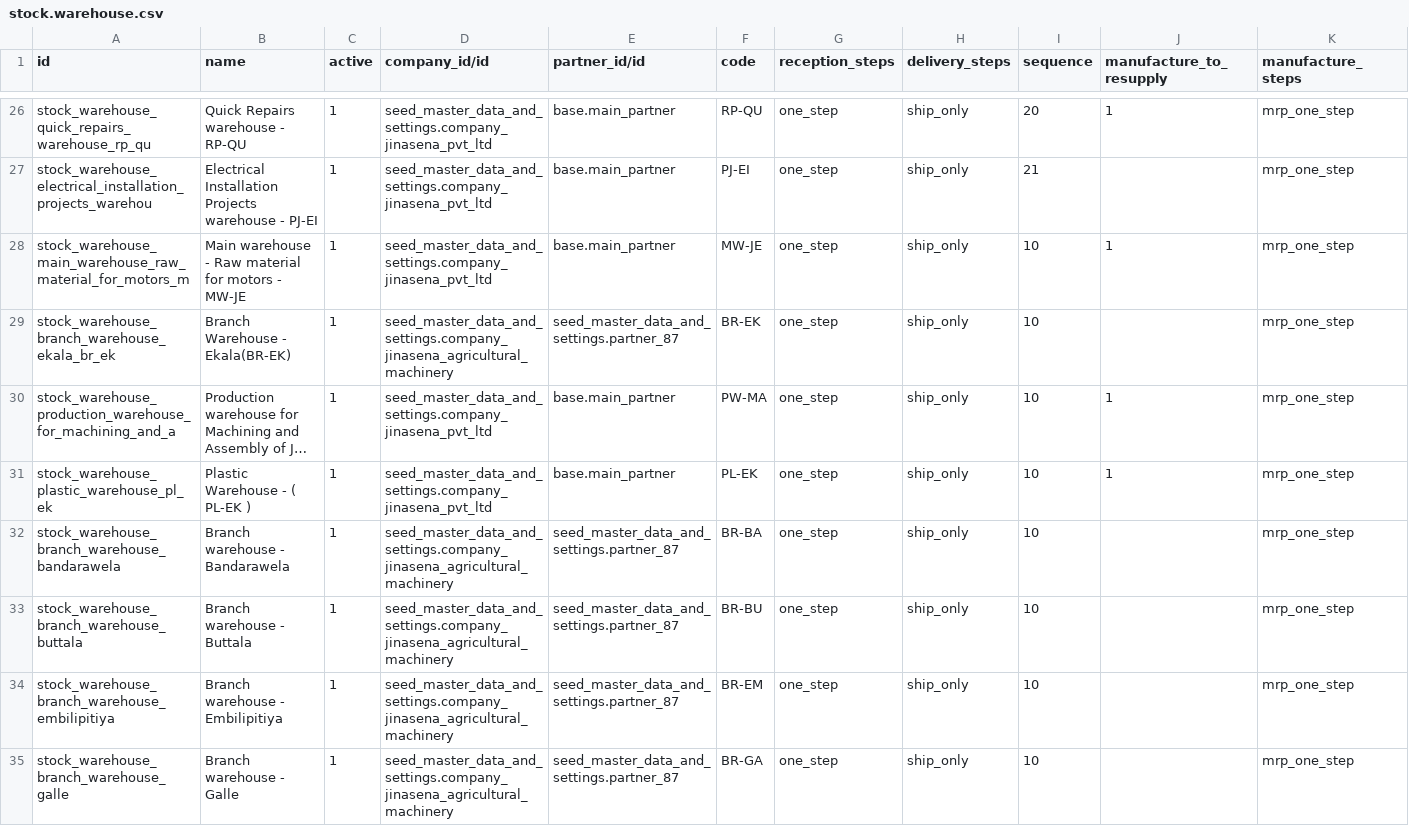
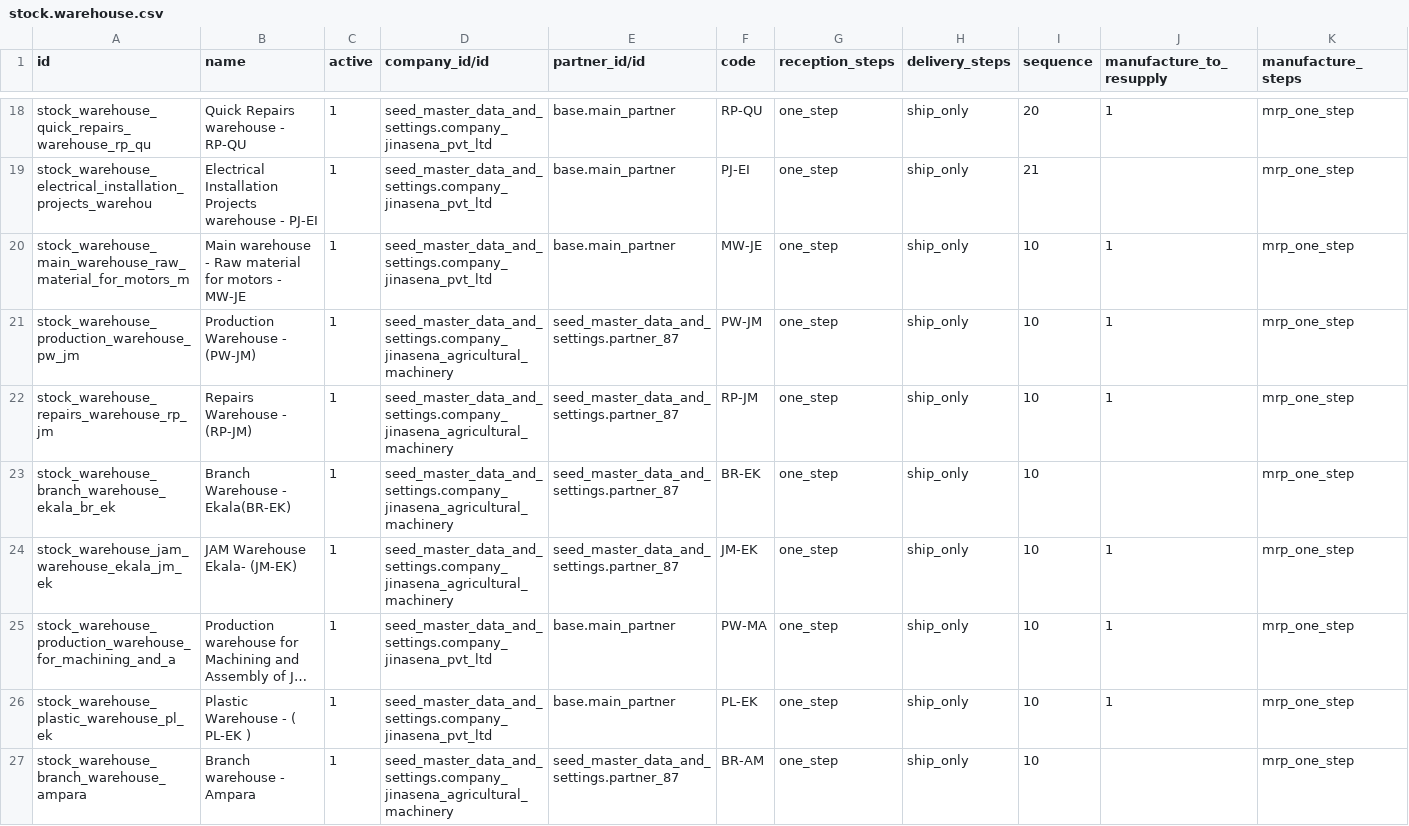
Before and after one commit to sanjayaWjinasena/Jinasena_MasterData_Stock, a CSV file: data/stock.warehouse.csv, drawn as a sheet; only a part is shown, gaps mark what is left out; the shorter side is filled out with more unchanged rows; long unchanged cells end in …; rows hold the shown columns only; the diff covers the shown part only; the diff names each change by its address in the sheet, - before the commit and + after, or states it on an @@ line.

```diff
--- a/data/stock.warehouse.csv
+++ b/data/stock.warehouse.csv
+row 21: stock_warehouse_production_warehouse_pw_jm | Production Warehouse - (PW-JM) | 1 | seed_master_data_and_settings.company_jinasena_agricultural_machinery | seed_master_data_and_settings.partner_87 | PW-JM | one_step | ship_only | 10 | 1 | mrp_one_step
+row 22: stock_warehouse_repairs_warehouse_rp_jm | Repairs Warehouse - (RP-JM) | 1 | seed_master_data_and_settings.company_jinasena_agricultural_machinery | seed_master_data_and_settings.partner_87 | RP-JM | one_step | ship_only | 10 | 1 | mrp_one_step
+row 24: stock_warehouse_jam_warehouse_ekala_jm_ek | JAM Warehouse Ekala- (JM-EK) | 1 | seed_master_data_and_settings.company_jinasena_agricultural_machinery | seed_master_data_and_settings.partner_87 | JM-EK | one_step | ship_only | 10 | 1 | mrp_one_step
+row 27: stock_warehouse_branch_warehouse_ampara | Branch warehouse - Ampara | 1 | seed_master_data_and_settings.company_jinasena_agricultural_machinery | seed_master_data_and_settings.partner_87 | BR-AM | one_step | ship_only | 10 |  | mrp_one_step
```
Also changed, not shown: 4 added rows and 8 removed rows elsewhere in this file, data/maintenance.equipment.category.csv, data/stock.location.csv, 3 other files.
